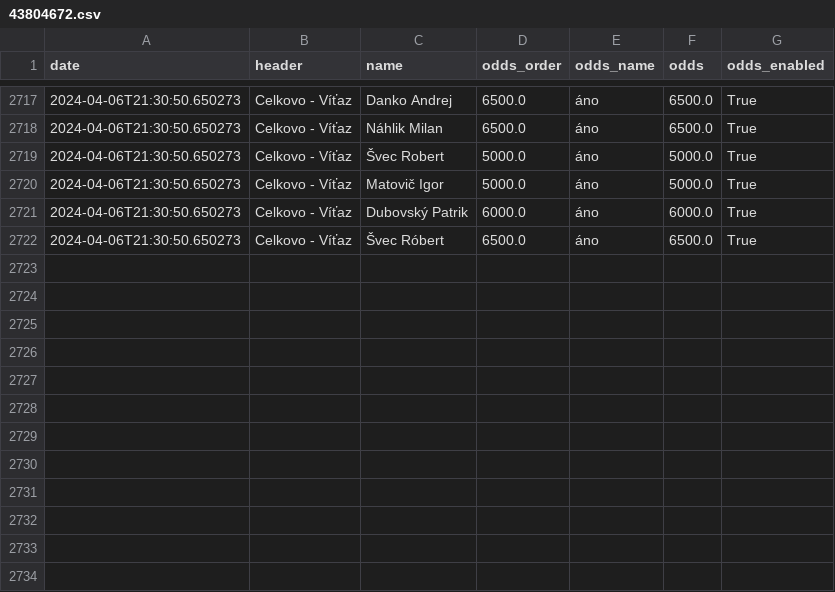
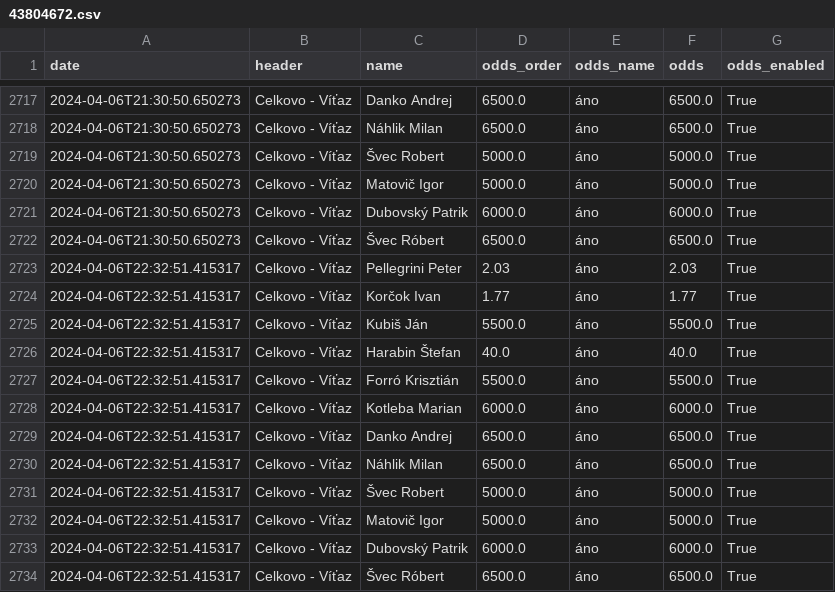
Before and after one commit to michalskop/nike.sk, a CSV file: v0/data/43804672.csv, drawn as a sheet; only a part is shown, gaps mark what is left out.

```diff
--- a/v0/data/43804672.csv
+++ b/v0/data/43804672.csv
@@ -2722 +2722,13 @@ date,header,name,odds_order,odds_name,odds,odds_enabled
 2024-04-06T21:30:50.650273,Celkovo - Víťaz,Švec Róbert,6500.0,áno,6500.0,True
+2024-04-06T22:32:51.415317,Celkovo - Víťaz,Pellegrini Peter,2.03,áno,2.03,True
+2024-04-06T22:32:51.415317,Celkovo - Víťaz,Korčok Ivan,1.77,áno,1.77,True
+2024-04-06T22:32:51.415317,Celkovo - Víťaz,Kubiš Ján,5500.0,áno,5500.0,True
+2024-04-06T22:32:51.415317,Celkovo - Víťaz,Harabin Štefan,40.0,áno,40.0,True
+2024-04-06T22:32:51.415317,Celkovo - Víťaz,Forró Krisztián,5500.0,áno,5500.0,True
+2024-04-06T22:32:51.415317,Celkovo - Víťaz,Kotleba Marian,6000.0,áno,6000.0,True
+2024-04-06T22:32:51.415317,Celkovo - Víťaz,Danko Andrej,6500.0,áno,6500.0,True
+2024-04-06T22:32:51.415317,Celkovo - Víťaz,Náhlik Milan,6500.0,áno,6500.0,True
+2024-04-06T22:32:51.415317,Celkovo - Víťaz,Švec Robert,5000.0,áno,5000.0,True
+2024-04-06T22:32:51.415317,Celkovo - Víťaz,Matovič Igor,5000.0,áno,5000.0,True
+2024-04-06T22:32:51.415317,Celkovo - Víťaz,Dubovský Patrik,6000.0,áno,6000.0,True
+2024-04-06T22:32:51.415317,Celkovo - Víťaz,Švec Róbert,6500.0,áno,6500.0,True
```
